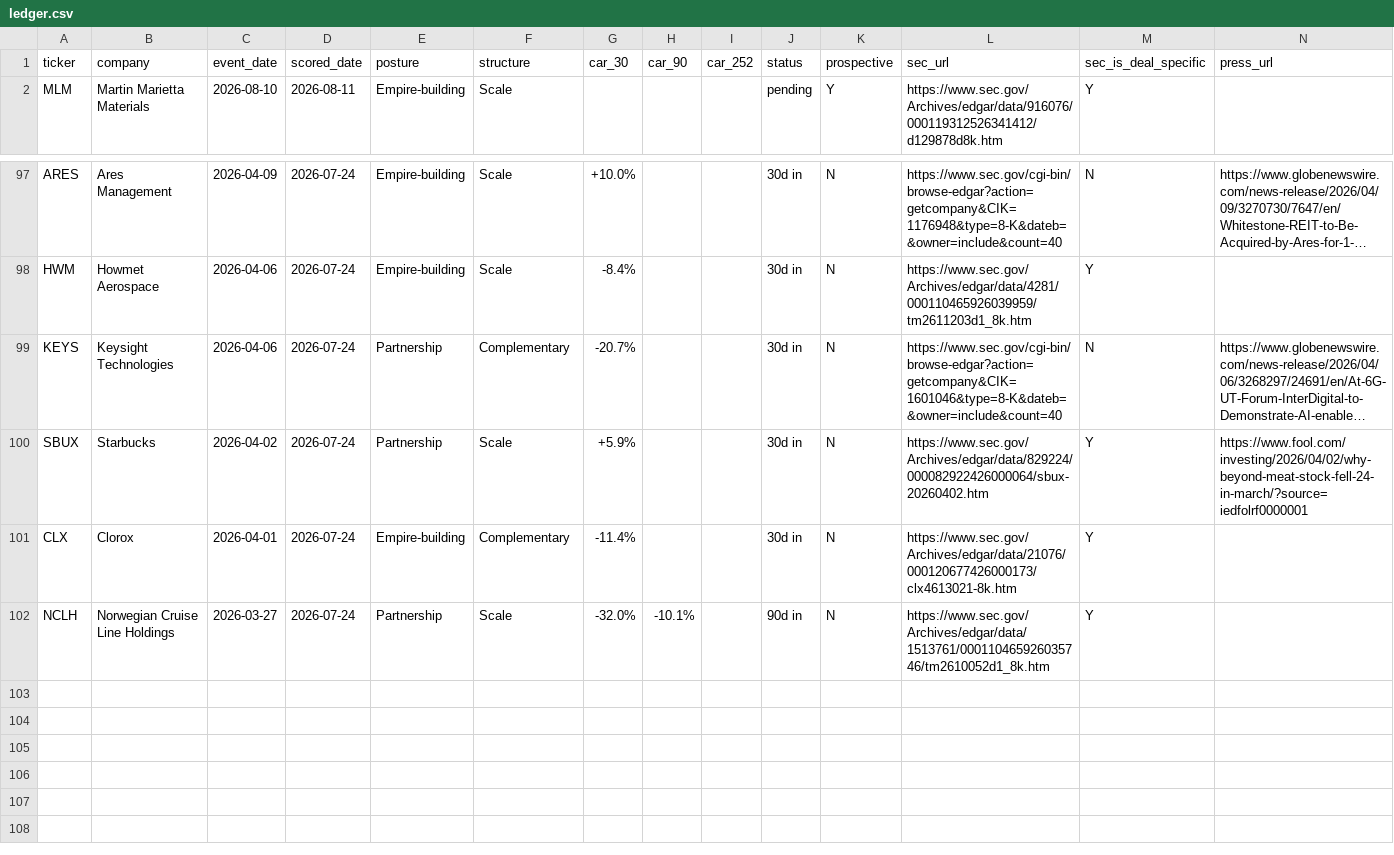
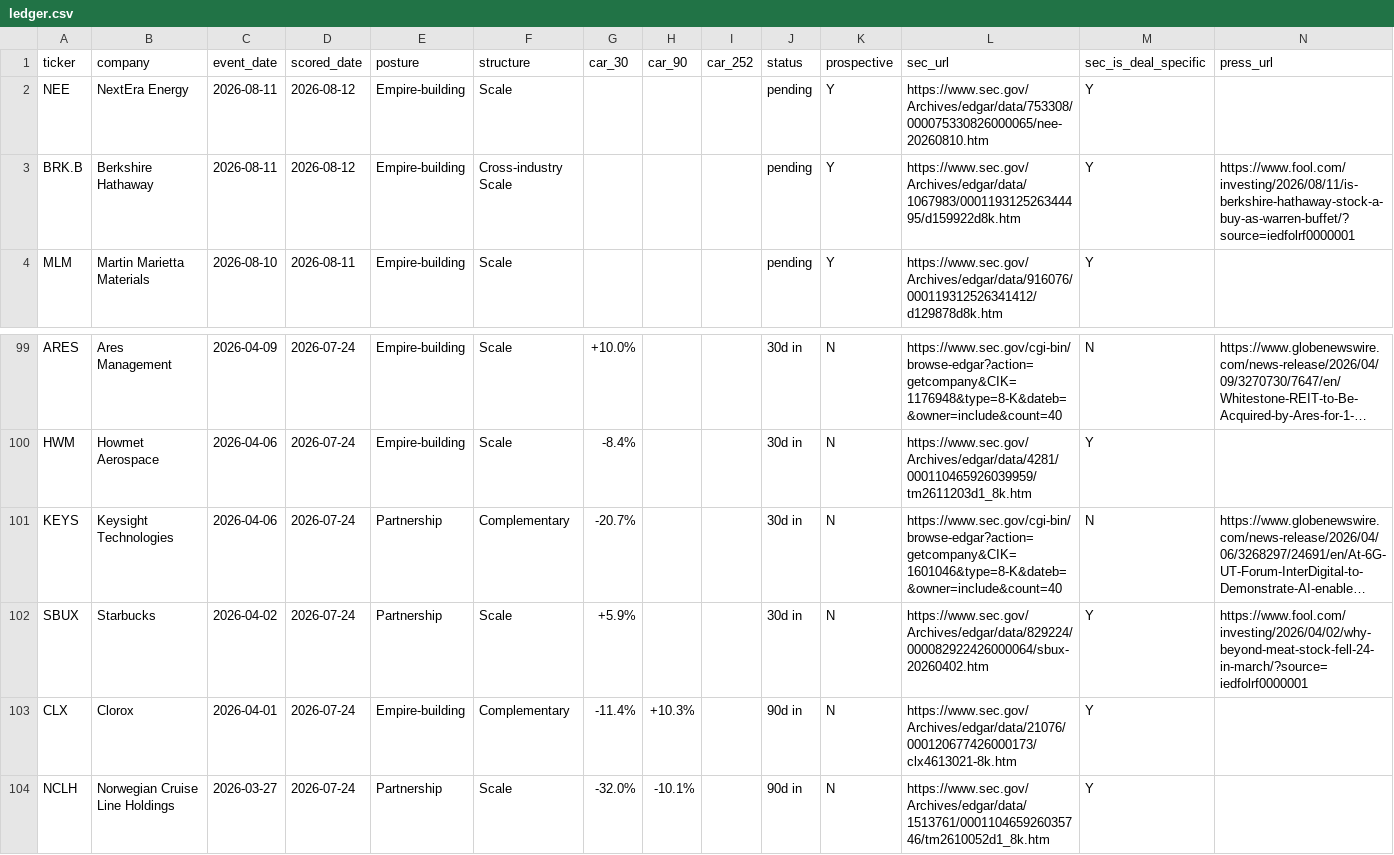
Before and after one commit to DealmakersDigest/deal-ledger, a CSV file: ledger.csv, drawn as a sheet; only a part is shown, gaps mark what is left out; long unchanged cells end in …; addresses are those after the commit; the diff names each change by its address in the sheet, - before the commit and + after, or states it on an @@ line.

Commit message:
ledger: nightly update 2026-08-12

```diff
--- a/ledger.csv
+++ b/ledger.csv
+row 2: NEE | NextEra Energy | 2026-08-11 | 2026-08-12 | Empire-building | Scale |  |  |  | pending | Y | https://www.sec.gov/Archives/edgar/data/753308/000075330826000065/nee-20260810.htm | Y
+row 3: BRK.B | Berkshire Hathaway | 2026-08-11 | 2026-08-12 | Empire-building | Cross-industry Scale |  |  |  | pending | Y | https://www.sec.gov/Archives/edgar/data/1067983/000119312526344495/d159922d8k.htm | Y | https://www.fool.com/investing/2026/08/11/is-berkshire-hathaway-stock-a-buy-as-warren-buffet/?source=iedfolrf0000001
-H103 (car_90): (empty)
+H103 (car_90): +10.3%
-J103 (status): 30d in
+J103 (status): 90d in
```
Also changed, not shown: 2 other files.
